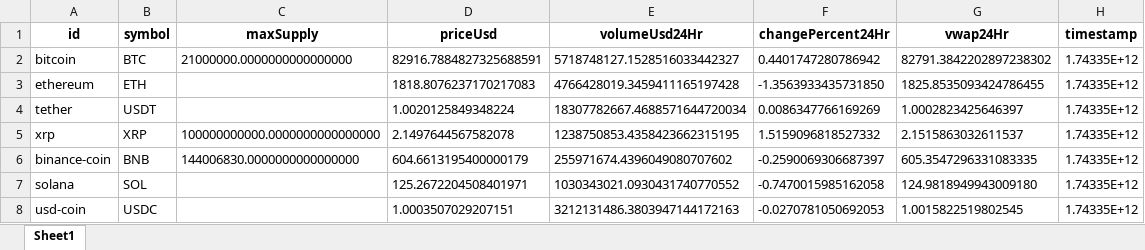
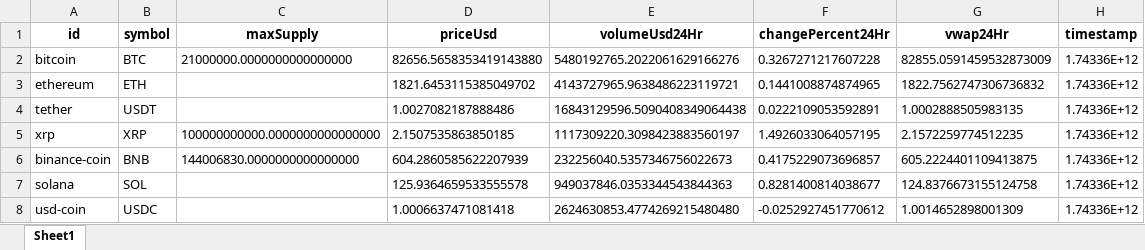
Before and after one commit to juanpresiga/bigdata20251_actividad1, an Excel workbook: src/static/cleaned_data/cleaned_data_symbol.xlsx, sheet Sheet1, drawn as a sheet; only a part is shown; values as stored, in another font and other column widths than the file's, no borders; the diff covers the shown part only; the diff names each change by its address in the sheet, - before the commit and + after, or states it on an @@ line.

```diff
--- a/src/static/cleaned_data/cleaned_data_symbol.xlsx (sheet Sheet1)
+++ b/src/static/cleaned_data/cleaned_data_symbol.xlsx (sheet Sheet1)
-D2 (priceUsd): 82916.7884827325688591
+D2 (priceUsd): 82656.5658353419143880
-E2 (volumeUsd24Hr): 5718748127.1528516033442327
+E2 (volumeUsd24Hr): 5480192765.2022061629166276
-F2 (changePercent24Hr): 0.4401747280786942
+F2 (changePercent24Hr): 0.3267271217607228
-G2 (vwap24Hr): 82791.3842202897238302
+G2 (vwap24Hr): 82855.0591459532873009
-H2:H8 (timestamp): 1.74335E+12
+H2:H8 (timestamp): 1.74336E+12
-D3 (priceUsd): 1818.8076237170217083
+D3 (priceUsd): 1821.6453115385049702
-E3 (volumeUsd24Hr): 4766428019.3459411165197428
+E3 (volumeUsd24Hr): 4143727965.9638486223119721
-F3 (changePercent24Hr): -1.3563933435731850
+F3 (changePercent24Hr): 0.1441008874874965
-G3 (vwap24Hr): 1825.8535093424786455
+G3 (vwap24Hr): 1822.7562747306736832
-D4 (priceUsd): 1.0020125849348224
+D4 (priceUsd): 1.0027082187888486
-E4 (volumeUsd24Hr): 18307782667.4688571644720034
+E4 (volumeUsd24Hr): 16843129596.5090408349064438
-F4 (changePercent24Hr): 0.0086347766169269
+F4 (changePercent24Hr): 0.0222109053592891
-G4 (vwap24Hr): 1.0002823425646397
+G4 (vwap24Hr): 1.0002888505983135
-D5 (priceUsd): 2.1497644567582078
+D5 (priceUsd): 2.1507535863850185
-E5 (volumeUsd24Hr): 1238750853.4358423662315195
+E5 (volumeUsd24Hr): 1117309220.3098423883560197
-F5 (changePercent24Hr): 1.5159096818527332
+F5 (changePercent24Hr): 1.4926033064057195
-G5 (vwap24Hr): 2.1515863032611537
+G5 (vwap24Hr): 2.1572259774512235
-D6 (priceUsd): 604.6613195400000179
+D6 (priceUsd): 604.2860585622207939
-E6 (volumeUsd24Hr): 255971674.4396049080707602
+E6 (volumeUsd24Hr): 232256040.5357346756022673
-F6 (changePercent24Hr): -0.2590069306687397
+F6 (changePercent24Hr): 0.4175229073696857
-G6 (vwap24Hr): 605.3547296331083335
+G6 (vwap24Hr): 605.2224401109413875
-D7 (priceUsd): 125.2672204508401971
+D7 (priceUsd): 125.9364659533555578
-E7 (volumeUsd24Hr): 1030343021.0930431740770552
+E7 (volumeUsd24Hr): 949037846.0353344543844363
-F7 (changePercent24Hr): -0.7470015985162058
+F7 (changePercent24Hr): 0.8281400814038677
-G7 (vwap24Hr): 124.9818949943009180
+G7 (vwap24Hr): 124.8376673155124758
-D8 (priceUsd): 1.0003507029207151
+D8 (priceUsd): 1.0006637471081418
-E8 (volumeUsd24Hr): 3212131486.3803947144172163
+E8 (volumeUsd24Hr): 2624630853.4774269215480480
-F8 (changePercent24Hr): -0.0270781050692053
+F8 (changePercent24Hr): -0.0252927451770612
-G8 (vwap24Hr): 1.0015822519802545
+G8 (vwap24Hr): 1.0014652898001309
```
Also changed, not shown: 6 added rows, 6 removed rows and 430 edited cells elsewhere in this sheet, src/static/cleaned_data/cleaned_data_name.xlsx, src/static/xlsx/df_api_name_xlsx.xlsx, 12 other files.
